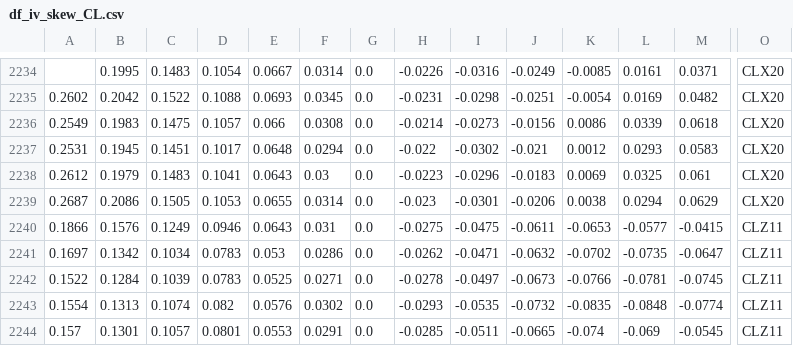
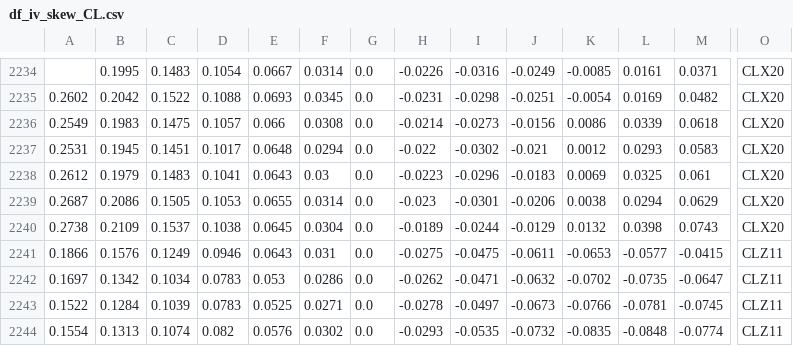
Before and after one commit to bgithub1/volgrid, a CSV file: volgrid/df_iv_skew_CL.csv, drawn as a sheet; only a part is shown, gaps mark what is left out; the shorter side is filled out with more unchanged rows; rows hold the shown columns only; the diff names each change by its address in the sheet, - before the commit and + after, or states it on an @@ line.

```diff
--- a/volgrid/df_iv_skew_CL.csv
+++ b/volgrid/df_iv_skew_CL.csv
+row 2240: 0.2738 | 0.2109 | 0.1537 | 0.1038 | 0.0645 | 0.0304 | 0.0 | -0.0189 | -0.0244 | -0.0129 | 0.0132 | 0.0398 | 0.0743 | CLX20
```
Also changed, not shown: volgrid/df_cash_futures_CB.csv, volgrid/df_cash_futures_ES.csv, 9 other files.
